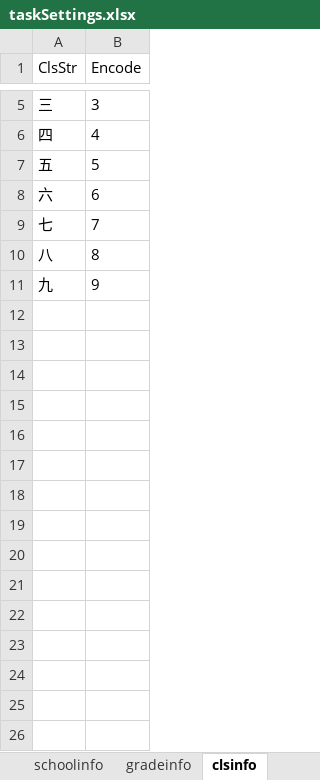
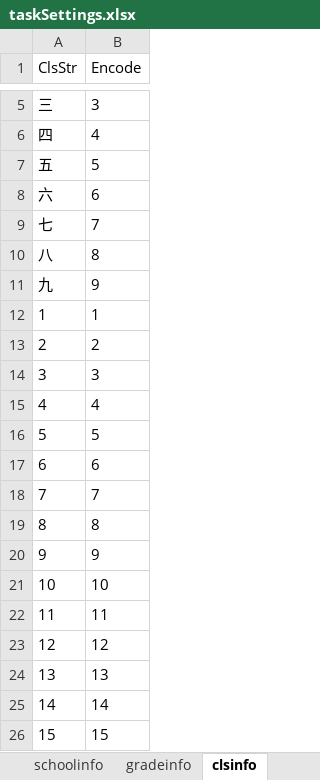
Before and after one commit to iquizoo/rawdata-parser, an Excel workbook: taskSettings.xlsx, sheet clsinfo, drawn as a sheet; only a part is shown, gaps mark what is left out; values as stored, in another font and other column widths than the file's, no borders; the diff names each change by its address in the sheet, - before the commit and + after, or states it on an @@ line.

```diff
--- a/taskSettings.xlsx (sheet clsinfo)
+++ b/taskSettings.xlsx (sheet clsinfo)
+row 12: 1 | 1
+row 13: 2 | 2
+row 14: 3 | 3
+row 15: 4 | 4
+row 16: 5 | 5
+row 17: 6 | 6
+row 18: 7 | 7
+row 19: 8 | 8
+row 20: 9 | 9
+row 21: 10 | 10
+row 22: 11 | 11
+row 23: 12 | 12
+row 24: 13 | 13
+row 25: 14 | 14
+row 26: 15 | 15
```
Also changed, not shown: sheet settings, sheet schoolinfo, sheet para, other sheet tabs, 6 other files.
